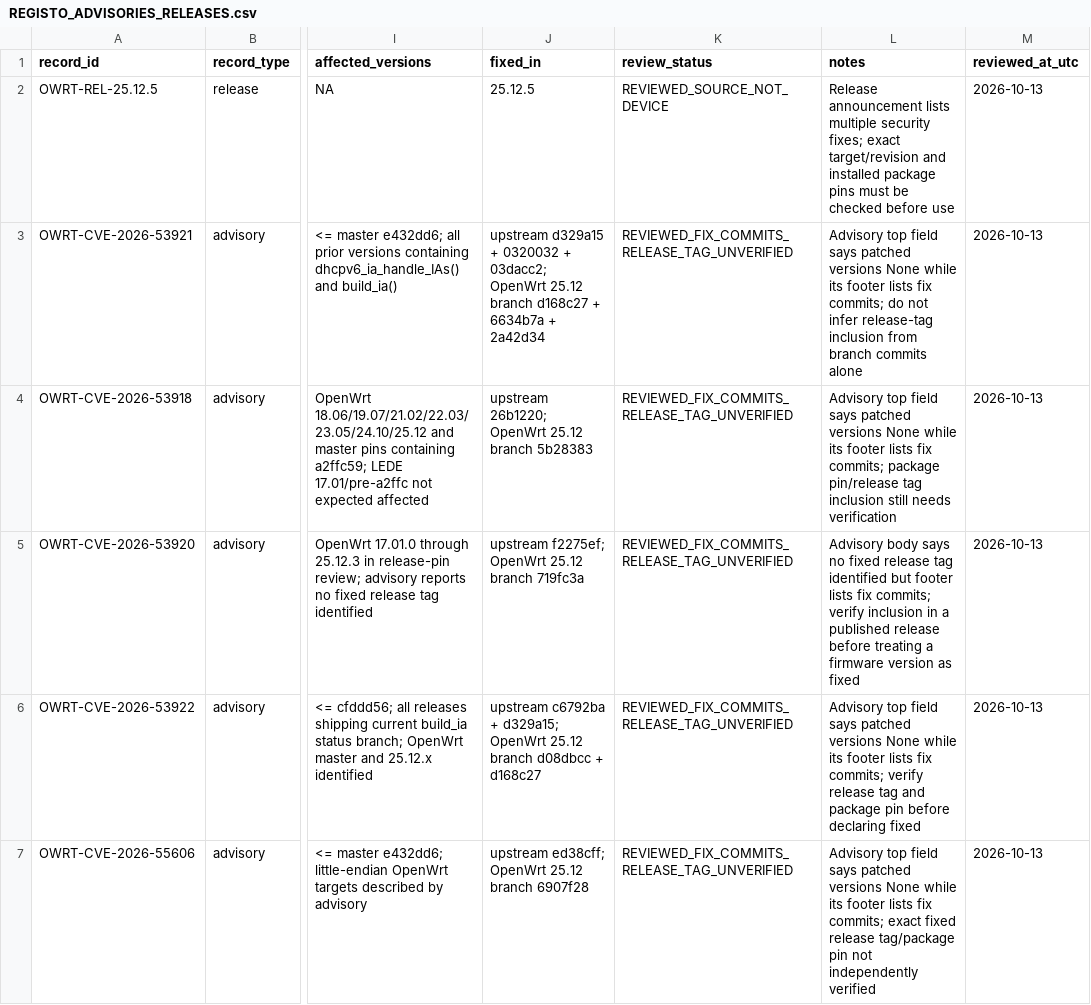
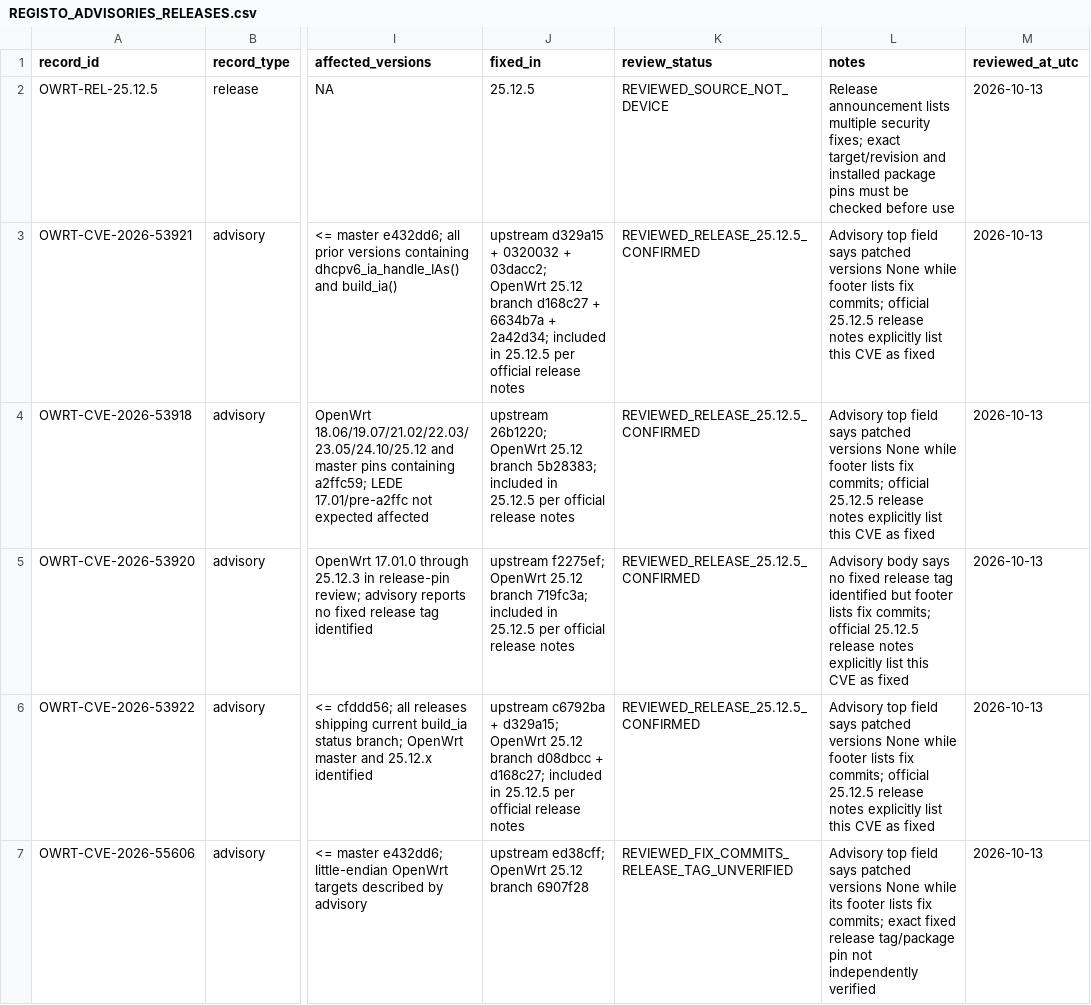
Before and after one commit to carlos-andrade/XFI, a CSV file: OPENWRT_SEGURANCA/REGISTO_ADVISORIES_RELEASES.csv, drawn as a sheet; only a part is shown, gaps mark what is left out; the diff names each change by its address in the sheet, - before the commit and + after, or states it on an @@ line.

Commit message:
Confirma quatro CVEs corrigidos no OpenWrt 25.12.5

```diff
--- a/OPENWRT_SEGURANCA/REGISTO_ADVISORIES_RELEASES.csv
+++ b/OPENWRT_SEGURANCA/REGISTO_ADVISORIES_RELEASES.csv
-J3 (fixed_in): …6634b7a + 2a42d34
+J3 (fixed_in): …6634b7a + 2a42d34; included in 25.12.5 per official release notes
-K3:K6 (review_status): REVIEWED_FIX_COMMITS_RELEASE_TAG_UNVERIFIED
+K3:K6 (review_status): REVIEWED_RELEASE_25.12.5_CONFIRMED
-L3 (notes): …None while its footer lists fix commits; do not infer release-tag inclusion from branch commits alone
+L3 (notes): …None while footer lists fix commits; official 25.12.5 release notes explicitly list this CVE as fixed
-J4 (fixed_in): …25.12 branch 5b28383
+J4 (fixed_in): …25.12 branch 5b28383; included in 25.12.5 per official release notes
-L4 (notes): …None while its footer lists fix commits; package pin/release tag inclusion still needs verification
+L4 (notes): …None while footer lists fix commits; official 25.12.5 release notes explicitly list this CVE as fixed
-J5 (fixed_in): …25.12 branch 719fc3a
+J5 (fixed_in): …25.12 branch 719fc3a; included in 25.12.5 per official release notes
-L5 (notes): …fix commits; verify inclusion in a published release before treating a firmware version as fixed
+L5 (notes): …fix commits; official 25.12.5 release notes explicitly list this CVE as fixed
-J6 (fixed_in): …d08dbcc + d168c27
+J6 (fixed_in): …d08dbcc + d168c27; included in 25.12.5 per official release notes
-L6 (notes): …None while its footer lists fix commits; verify release tag and package pin before declaring fixed
+L6 (notes): …None while footer lists fix commits; official 25.12.5 release notes explicitly list this CVE as fixed
```
